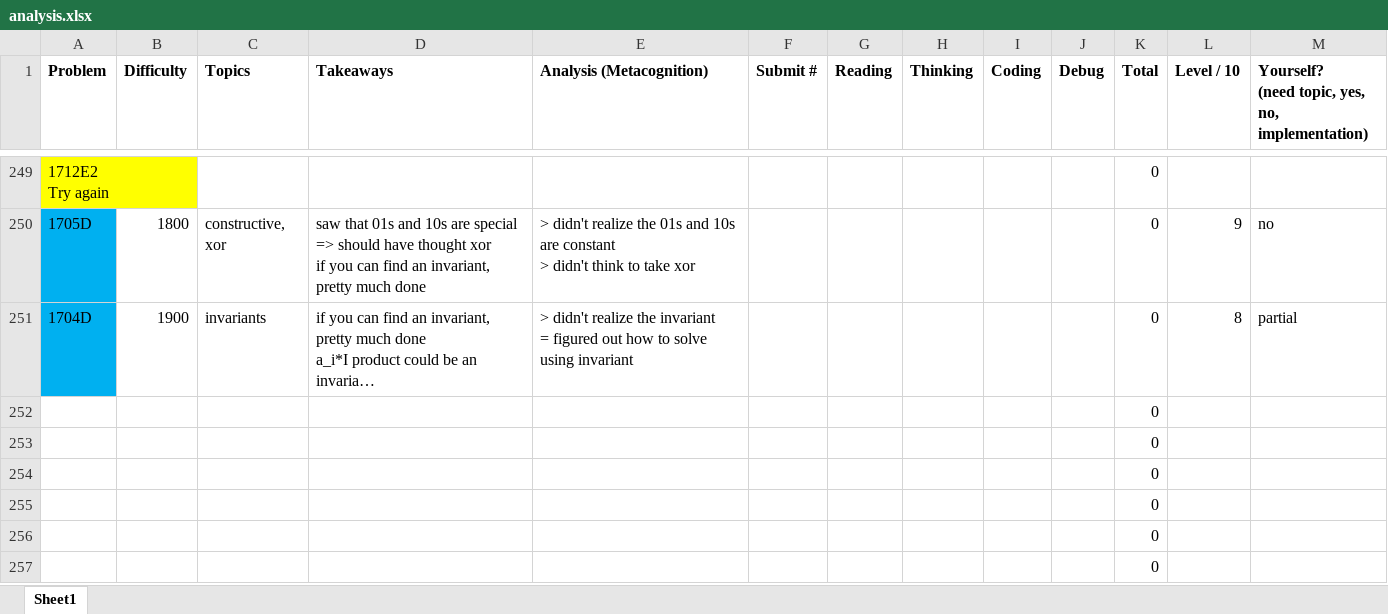
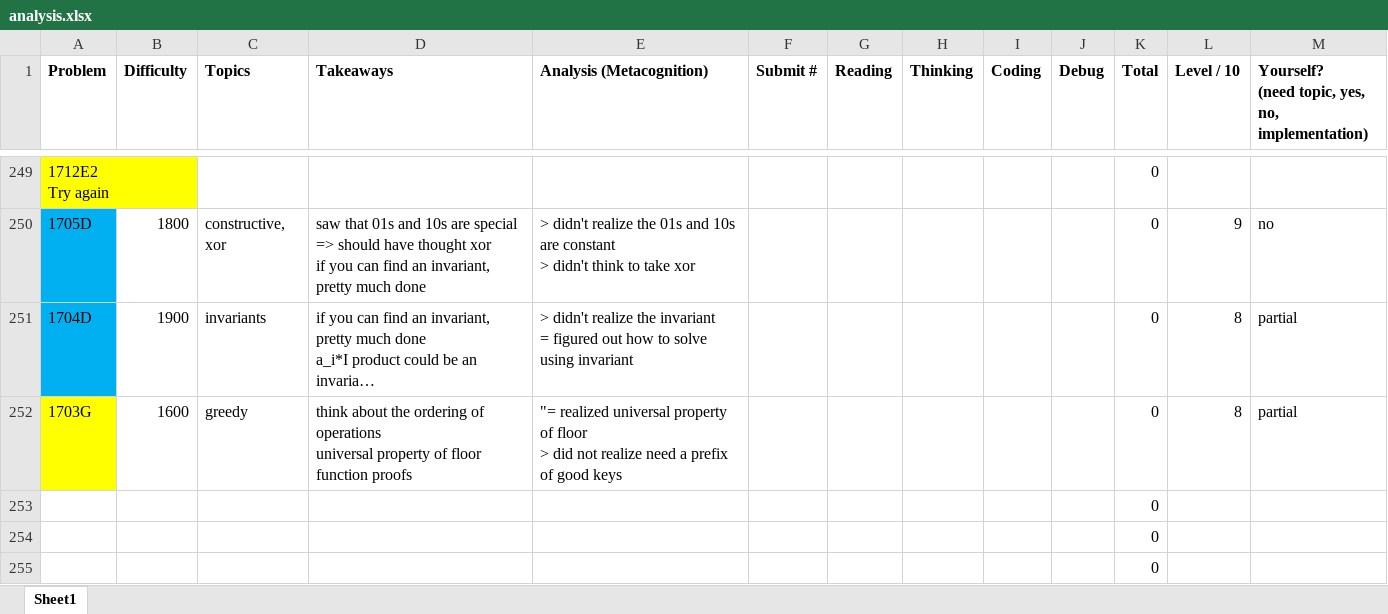
Before and after one commit to tfg1434/cp, an Excel workbook: analysis.xlsx, sheet Sheet1, drawn as a sheet; only a part is shown, gaps mark what is left out; the shorter side is filled out with more unchanged rows; long unchanged cells end in …; values as stored, in another font and other column widths than the file's, no borders; conditional formats not drawn; removed rows and columns are numbered as before the commit, all else as after; ↵ is a line break in a cell; the diff names each change by its address in the sheet, - before the commit and + after, or states it on an @@ line.

```diff
--- a/analysis.xlsx (sheet Sheet1)
+++ b/analysis.xlsx (sheet Sheet1)
-row 252:  |  |  |  |  |  |  |  |  |  | 0
+row 252: 1703G | 1600 | greedy | think about the ordering of operations ↵ universal property of floor function proofs | "= realized universal property of floor ↵ > did not realize need a prefix of good keys |  |  |  |  |  | 0 | 8 | partial
```
Also changed, not shown: 1 other file.
